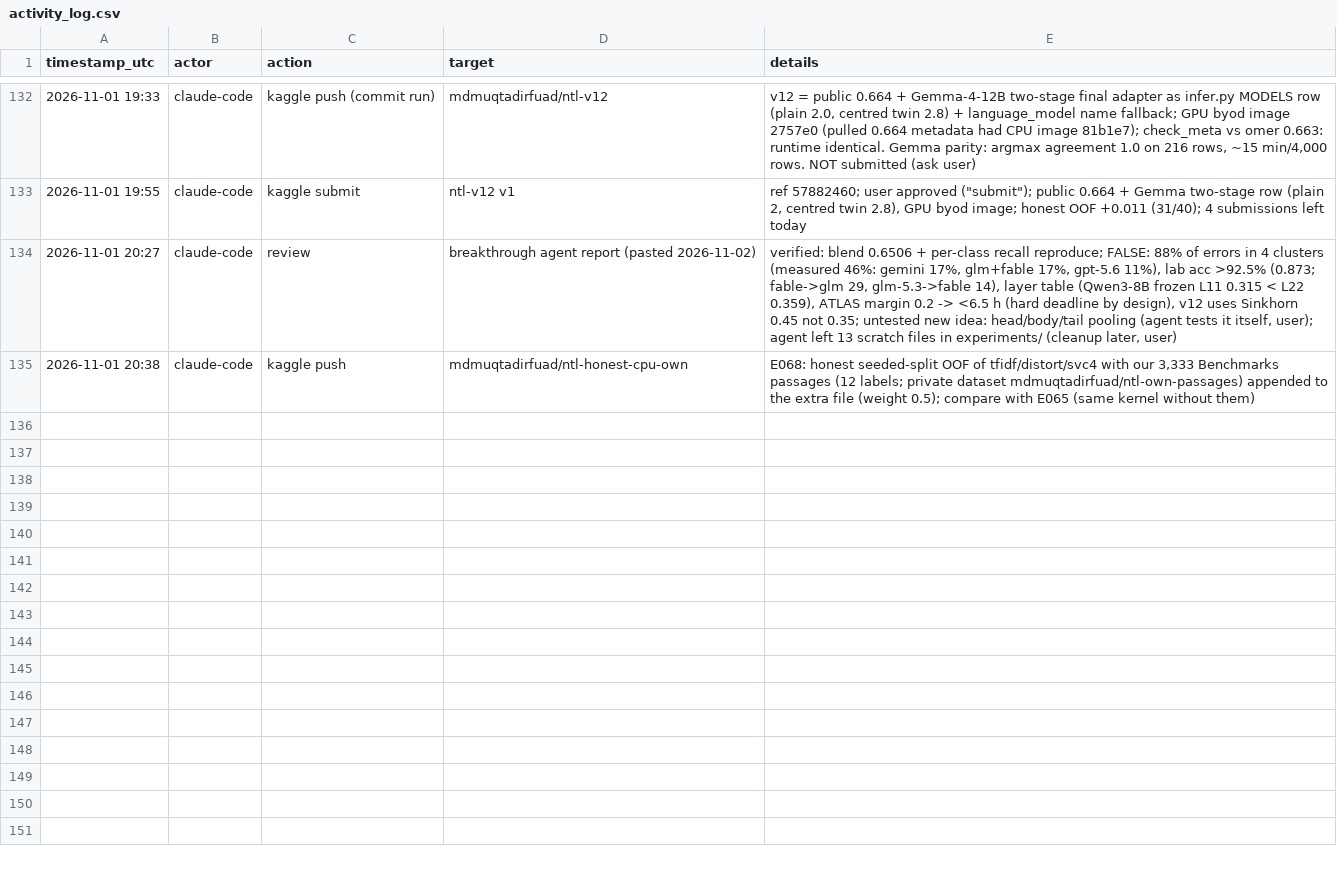
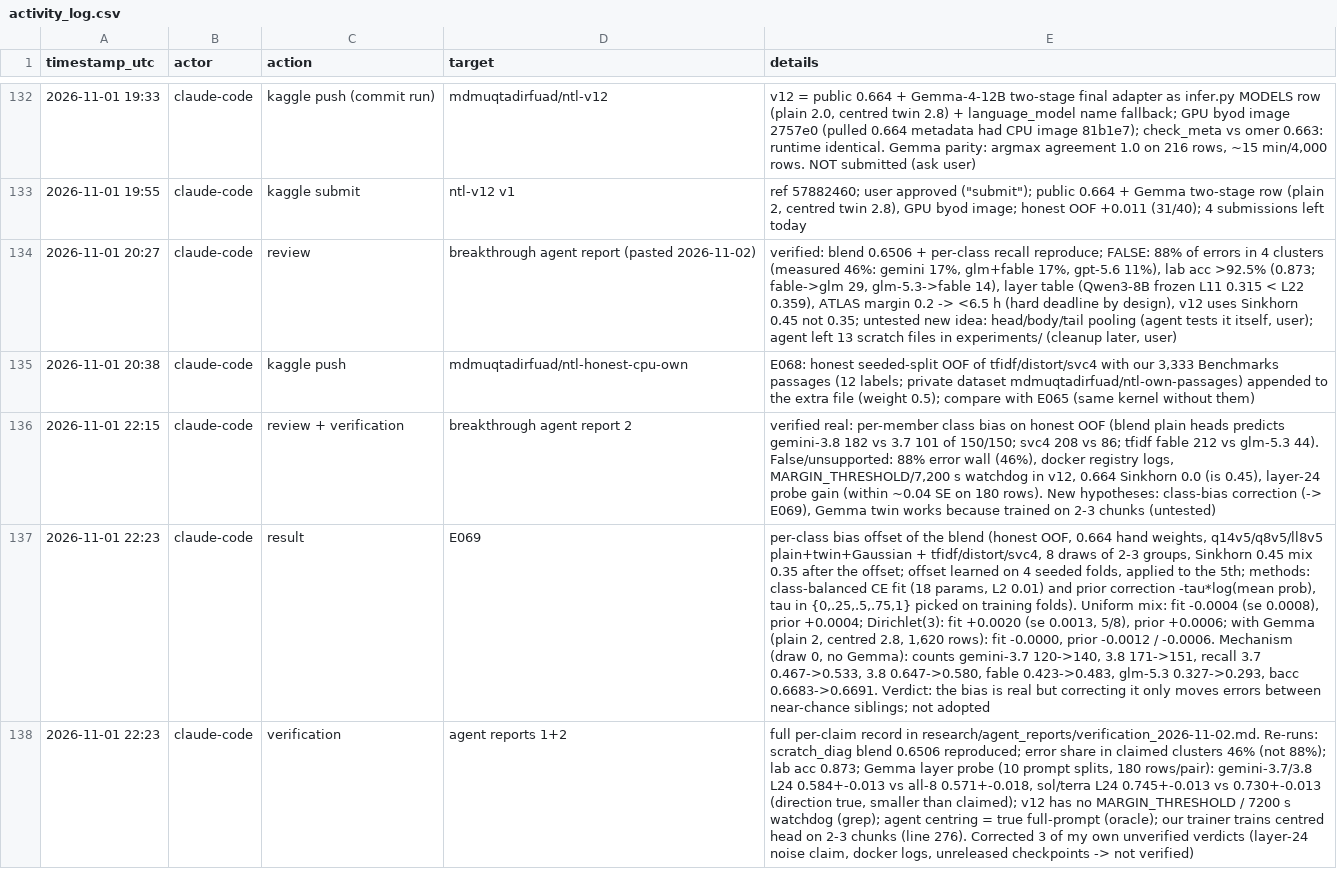
Before and after one commit to md-muqtadir-fuad/name-that-llm, a CSV file: paper/activity_log.csv, drawn as a sheet; only a part is shown, gaps mark what is left out; the diff names each change by its address in the sheet, - before the commit and + after, or states it on an @@ line.

Commit message:
E069 (bias offset: no net gain) + verified record of both agent reports

```diff
--- a/paper/activity_log.csv
+++ b/paper/activity_log.csv
+row 136: 2026-11-01 22:15 | claude-code | review + verification | breakthrough agent report 2 | verified real: per-member class bias on honest OOF (blend plain heads predicts gemini-3.8 182 vs 3.7 101 of 150/150; svc4 208 vs 86; tfidf fable 212 vs glm-5.3 44). False/unsupported: 88% error wall (46%), docker registry logs, MARGIN_THRESHOLD/7,200 s watchdog in v12, 0.664 Sinkhorn 0.0 (is 0.45), layer-24 probe gain (within ~0.04 SE on 180 rows). New hypotheses: class-bias correction (-> E069), Gemma twin works because trained on 2-3 chunks (untested)
+row 137: 2026-11-01 22:23 | claude-code | result | E069 | per-class bias offset of the blend (honest OOF, 0.664 hand weights, q14v5/q8v5/ll8v5 plain+twin+Gaussian + tfidf/distort/svc4, 8 draws of 2-3 groups, Sinkhorn 0.45 mix 0.35 after the offset; offset learned on 4 seeded folds, applied to the 5th; methods: class-balanced CE fit (18 params, L2 0.01) and prior correction -tau*log(mean prob), tau in {0,.25,.5,.75,1} picked on training folds). Uniform mix: fit -0.0004 (se 0.0008), prior +0.0004; Dirichlet(3): fit +0.0020 (se 0.0013, 5/8), prior +0.0006; with Gemma (plain 2, centred 2.8, 1,620 rows): fit -0.0000, prior -0.0012 / -0.0006. Mechanism (draw 0, no Gemma): counts gemini-3.7 120->140, 3.8 171->151, recall 3.7 0.467->0.533, 3.8 0.647->0.580, fable 0.423->0.483, glm-5.3 0.327->0.293, bacc 0.6683->0.6691. Verdict: the bias is real but correcting it only moves errors between near-chance siblings; not adopted
+row 138: 2026-11-01 22:23 | claude-code | verification | agent reports 1+2 | full per-claim record in research/agent_reports/verification_2026-11-02.md. Re-runs: scratch_diag blend 0.6506 reproduced; error share in claimed clusters 46% (not 88%); lab acc 0.873; Gemma layer probe (10 prompt splits, 180 rows/pair): gemini-3.7/3.8 L24 0.584+-0.013 vs all-8 0.571+-0.018, sol/terra L24 0.745+-0.013 vs 0.730+-0.013 (direction true, smaller than claimed); v12 has no MARGIN_THRESHOLD / 7200 s watchdog (grep); agent centring = true full-prompt (oracle); our trainer trains centred head on 2-3 chunks (line 276). Corrected 3 of my own unverified verdicts (layer-24 noise claim, docker logs, unreleased checkpoints -> not verified)
```
Also changed, not shown: paper/experiments.csv, 4 other files.
